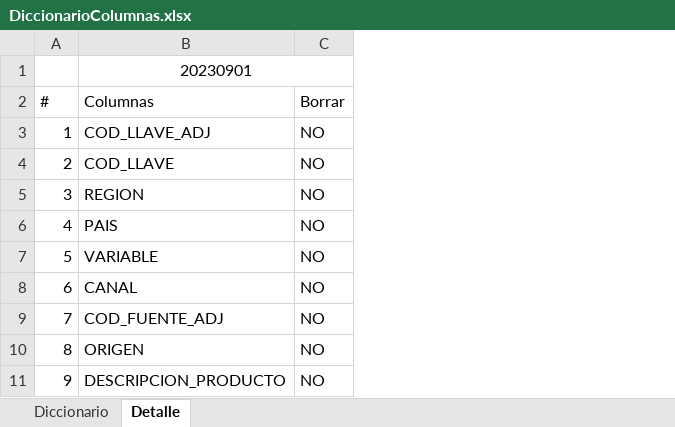
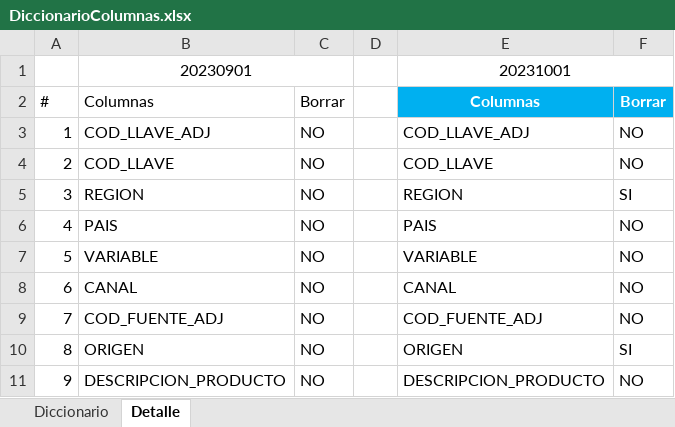
Before and after one commit to GARF1094/PDG_1, an Excel workbook: DiccionarioColumnas.xlsx, sheet Detalle, drawn as a sheet; only a part is shown; values as stored, in another font and other column widths than the file's, no borders; the diff names each change by its address in the sheet, - before the commit and + after, or states it on an @@ line.

```diff
--- a/DiccionarioColumnas.xlsx (sheet Detalle)
+++ b/DiccionarioColumnas.xlsx (sheet Detalle)
+column D, empty
+column E, rows 1-11: 20231001 | Columnas | COD_LLAVE_ADJ | COD_LLAVE | REGION | PAIS | VARIABLE | CANAL | COD_FUENTE_ADJ | ORIGEN | DESCRIPCION_PRODUCTO
+column F, rows 2-11: Borrar | NO | NO | SI | NO | NO | NO | NO | SI | NO
```
Also changed, not shown: sheet Diccionario.
